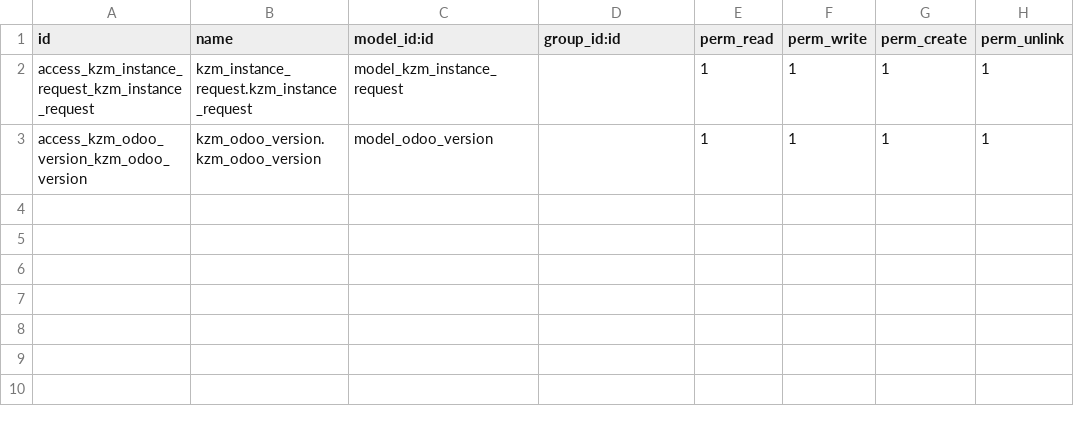
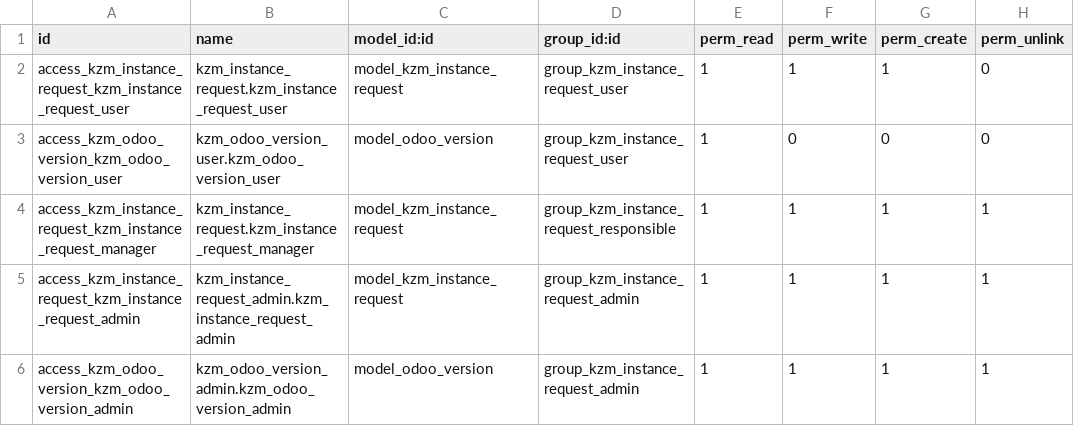
Before and after one commit to soks29/custom_odoo16, a CSV file: kzm_instance_request/security/ir.model.access.csv, drawn as a sheet.

Commit message:
[ADD] file security.xml and [UPP] file ir.model.access.csv

```diff
--- a/kzm_instance_request/security/ir.model.access.csv
+++ b/kzm_instance_request/security/ir.model.access.csv
@@ -1,3 +1,6 @@
 id,name,model_id:id,group_id:id,perm_read,perm_write,perm_create,perm_unlink
-access_kzm_instance_request_kzm_instance_request,kzm_instance_request.kzm_instance_request,model_kzm_instance_request,,1,1,1,1
-access_kzm_odoo_version_kzm_odoo_version,kzm_odoo_version.kzm_odoo_version,model_odoo_version,,1,1,1,1
+access_kzm_instance_request_kzm_instance_request_user,kzm_instance_request.kzm_instance_request_user,model_kzm_instance_request,group_kzm_instance_request_user,1,1,1,0
+access_kzm_odoo_version_kzm_odoo_version_user,kzm_odoo_version_user.kzm_odoo_version_user,model_odoo_version,group_kzm_instance_request_user,1,0,0,0
+access_kzm_instance_request_kzm_instance_request_manager,kzm_instance_request.kzm_instance_request_manager,model_kzm_instance_request,group_kzm_instance_request_responsible,1,1,1,1
+access_kzm_instance_request_kzm_instance_request_admin,kzm_instance_request_admin.kzm_instance_request_admin,model_kzm_instance_request,group_kzm_instance_request_admin,1,1,1,1
+access_kzm_odoo_version_kzm_odoo_version_admin,kzm_odoo_version_admin.kzm_odoo_version_admin,model_odoo_version,group_kzm_instance_request_admin,1,1,1,1
```
Also changed, not shown: 5 other files.
